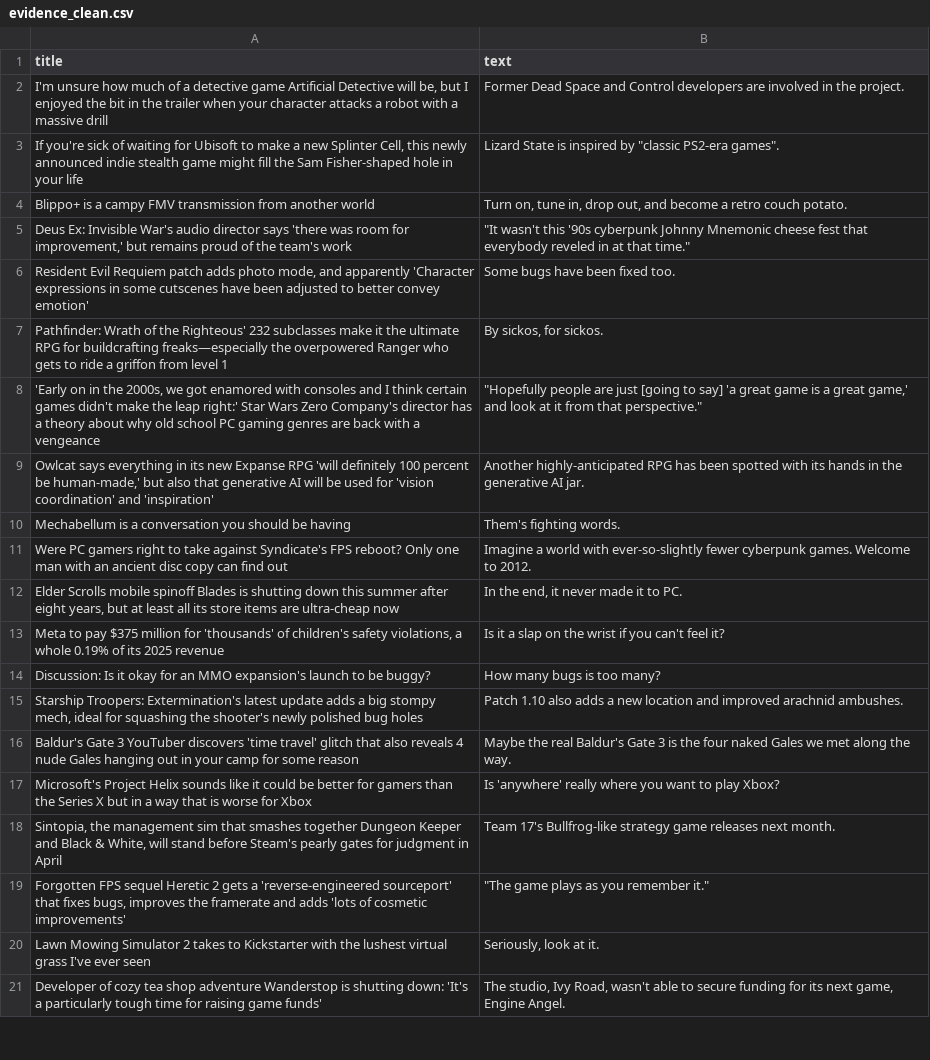
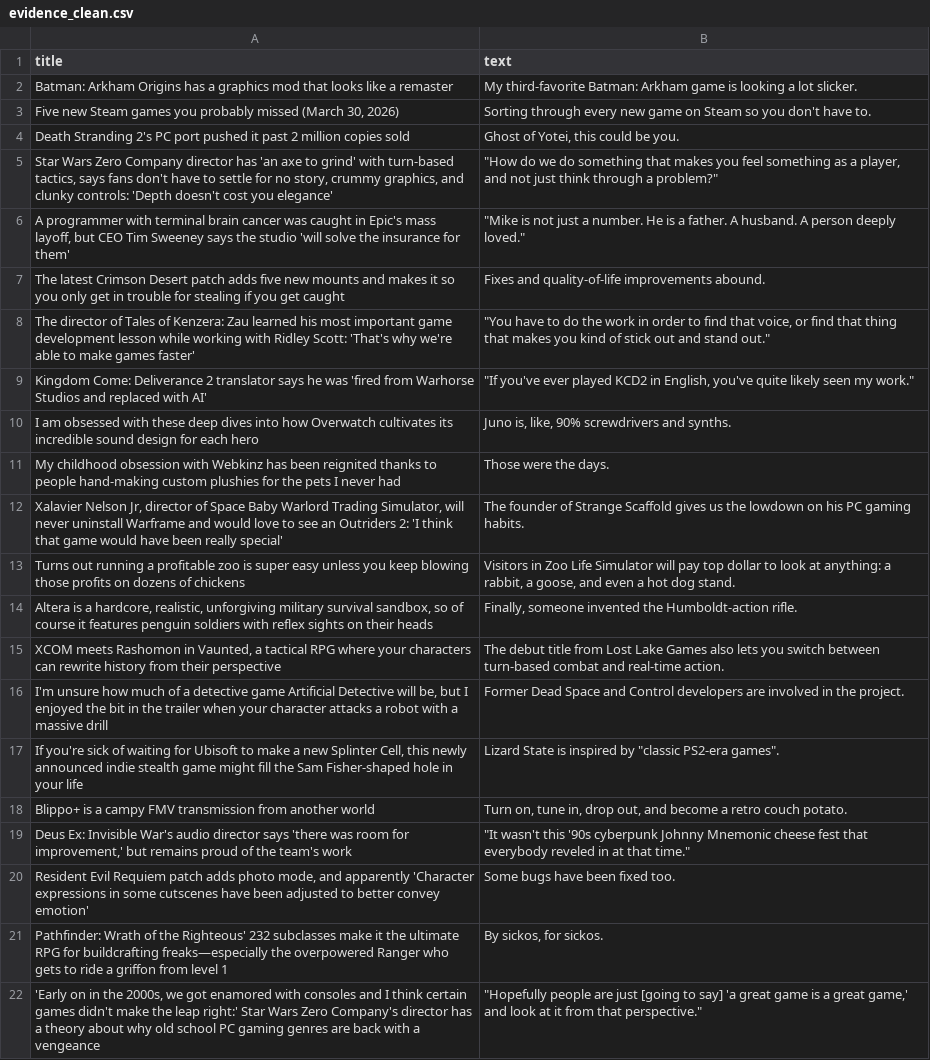
Before and after one commit to ROHIT05-ENG/gaming-news-project, a CSV file: data/evidence/evidence_clean.csv, drawn as a sheet; only a part is shown; the shorter side is filled out with more unchanged rows; the diff covers the shown part only.

```diff
--- a/data/evidence/evidence_clean.csv
+++ b/data/evidence/evidence_clean.csv
@@ -1,2 +1,16 @@
 title,text
+Batman: Arkham Origins has a graphics mod that looks like a remaster,My third-favorite Batman: Arkham game is looking a lot slicker.
+"Five new Steam games you probably missed (March 30, 2026)",Sorting through every new game on Steam so you don't have to.
+Death Stranding 2's PC port pushed it past 2 million copies sold,"Ghost of Yotei, this could be you."
+"Star Wars Zero Company director has 'an axe to grind' with turn-based tactics, says fans don't have to settle for no story, crummy graphics, and clunky controls: 'Depth doesn't cost you elegance'","""How do we do something that makes you feel something as a player, and not just think through a problem?"""
+"A programmer with terminal brain cancer was caught in Epic's mass layoff, but CEO Tim Sweeney says the studio 'will solve the insurance for them'","""Mike is not just a number. He is a father. A husband. A person deeply loved."""
+The latest Crimson Desert patch adds five new mounts and makes it so you only get in trouble for stealing if you get caught,Fixes and quality-of-life improvements abound.
+The director of Tales of Kenzera: Zau learned his most important game development lesson while working with Ridley Scott: 'That's why we're able to make games faster',"""You have to do the work in order to find that voice, or find that thing that makes you kind of stick out and stand out."""
+Kingdom Come: Deliverance 2 translator says he was 'fired from Warhorse Studios and replaced with AI',"""If you've ever played KCD2 in English, you've quite likely seen my work."""
+I am obsessed with these deep dives into how Overwatch cultivates its incredible sound design for each hero,"Juno is, like, 90% screwdrivers and synths."
+My childhood obsession with Webkinz has been reignited thanks to people hand-making custom plushies for the pets I never had,Those were the days.
+"Xalavier Nelson Jr, director of Space Baby Warlord Trading Simulator, will never uninstall Warframe and would love to see an Outriders 2: 'I think that game would have been really special'",The founder of Strange Scaffold gives us the lowdown on his PC gaming habits.
+Turns out running a profitable zoo is super easy unless you keep blowing those profits on dozens of chickens,"Visitors in Zoo Life Simulator will pay top dollar to look at anything: a rabbit, a goose, and even a hot dog stand."
+"Altera is a hardcore, realistic, unforgiving military survival sandbox, so of course it features penguin soldiers with reflex sights on their heads","Finally, someone invented the Humboldt-action rifle."
+"XCOM meets Rashomon in Vaunted, a tactical RPG where your characters can rewrite history from their perspective",The debut title from Lost Lake Games also lets you switch between turn-based combat and real-time action.
 "I'm unsure how much of a detective game Artificial Detective will be, but I enjoyed the bit in the trailer when your character attacks a robot with a massive drill",Former Dead Space and Control developers are involved in the project.
```
Also changed, not shown: 4 added rows and 18 removed rows elsewhere in this file, data/evidence/evidence_raw.csv.
